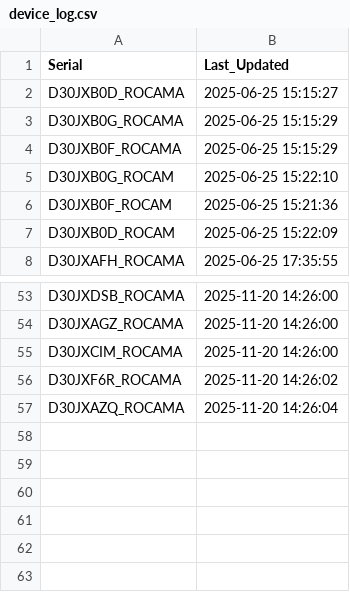
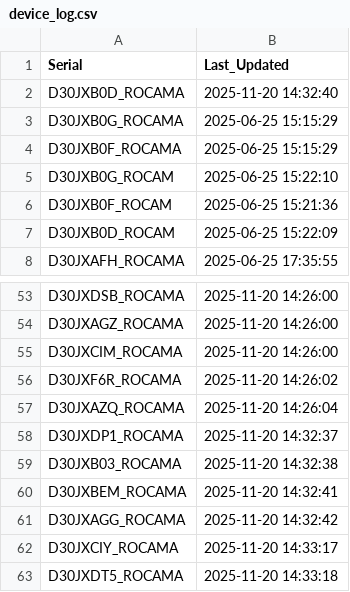
Before and after one commit to gganada/Huenit_update_repo, a CSV file: logs/device_log.csv, drawn as a sheet; only a part is shown, gaps mark what is left out.

Commit message:
🎯 K210 펌웨어 업데이트 완료 - 총 62개 장치 로그 업데이트

```diff
--- a/logs/device_log.csv
+++ b/logs/device_log.csv
@@ -1,3 +1,3 @@
 Serial,Last_Updated
-D30JXB0D_ROCAMA,2025-06-25 15:15:27
+D30JXB0D_ROCAMA,2025-11-20 14:32:40
 D30JXB0G_ROCAMA,2025-06-25 15:15:29
@@ -57 +57,7 @@ D30JXF6R_ROCAMA,2025-11-20 14:26:02
 D30JXAZQ_ROCAMA,2025-11-20 14:26:04
+D30JXDP1_ROCAMA,2025-11-20 14:32:37
+D30JXB03_ROCAMA,2025-11-20 14:32:38
+D30JXBEM_ROCAMA,2025-11-20 14:32:41
+D30JXAGG_ROCAMA,2025-11-20 14:32:42
+D30JXCIY_ROCAMA,2025-11-20 14:33:17
+D30JXDT5_ROCAMA,2025-11-20 14:33:18
```
